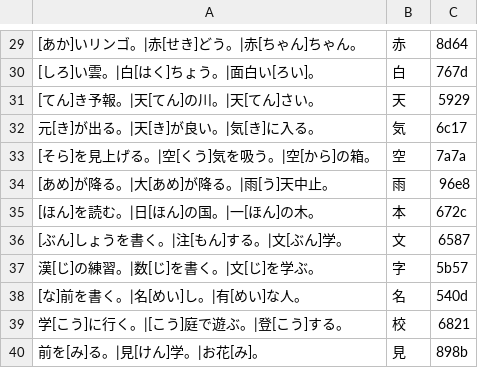
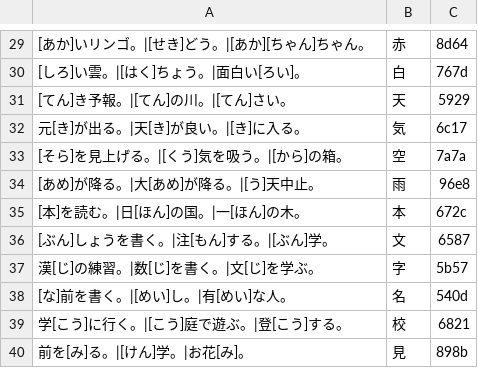
Before and after one commit to igarashi1005-hue/my-website, a CSV file: data/小学1年生その1.csv, drawn as a sheet; only a part is shown, gaps mark what is left out; the diff covers the shown part only.

```diff
--- a/data/小学1年生その1.csv
+++ b/data/小学1年生その1.csv
@@ -29,12 +29,12 @@
-[あか]いリンゴ。|赤[せき]どう。|赤[ちゃん]ちゃん。,赤,8d64
-[しろ]い雲。|白[はく]ちょう。|面白い[ろい]。,白,767d
-[てん]き予報。|天[てん]の川。|天[てん]さい。,天,5929
-元[き]が出る。|天[き]が良い。|気[き]に入る。,気,6c17
-[そら]を見上げる。|空[くう]気を吸う。|空[から]の箱。,空,7a7a
-[あめ]が降る。|大[あめ]が降る。|雨[う]天中止。,雨,96e8
-[ほん]を読む。|日[ほん]の国。|一[ほん]の木。,本,672c
-[ぶん]しょうを書く。|注[もん]する。|文[ぶん]学。,文,6587
+[あか]いリンゴ。|[せき]どう。|[あか][ちゃん]ちゃん。,赤,8d64
+[しろ]い雲。|[はく]ちょう。|面白い[ろい]。,白,767d
+[てん]き予報。|[てん]の川。|[てん]さい。,天,5929
+元[き]が出る。|天[き]が良い。|[き]に入る。,気,6c17
+[そら]を見上げる。|[くう]気を吸う。|[から]の箱。,空,7a7a
+[あめ]が降る。|大[あめ]が降る。|[う]天中止。,雨,96e8
+[本]を読む。|日[ほん]の国。|一[ほん]の木。,本,672c
+[ぶん]しょうを書く。|注[もん]する。|[ぶん]学。,文,6587
 漢[じ]の練習。|数[じ]を書く。|文[じ]を学ぶ。,字,5b57
-[な]前を書く。|名[めい]し。|有[めい]な人。,名,540d
+[な]前を書く。|[めい]し。|有[めい]な人。,名,540d
 学[こう]に行く。|[こう]庭で遊ぶ。|登[こう]する。,校,6821
-前を[み]る。|見[けん]学。|お花[み]。,見,898b
+前を[み]る。|[けん]学。|お花[み]。,見,898b
```
Also changed, not shown: 26 edited cells elsewhere in this file.
